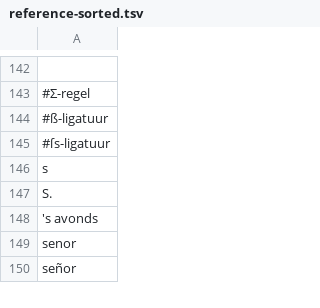
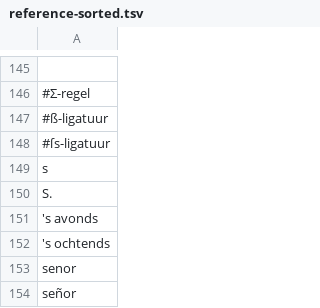
Before and after one commit to OpenTaal/alphabetical-sort, a TSV file: reference-sorted.tsv, drawn as a sheet; only a part is shown, gaps mark what is left out; the diff covers the shown part only; the diff names each change by its address in the sheet, - before the commit and + after, or states it on an @@ line.

```diff
--- a/reference-sorted.tsv
+++ b/reference-sorted.tsv
+row 152: 's ochtends
```
Also changed, not shown: 3 added rows and 17 edited cells elsewhere in this file, 1 other file.
